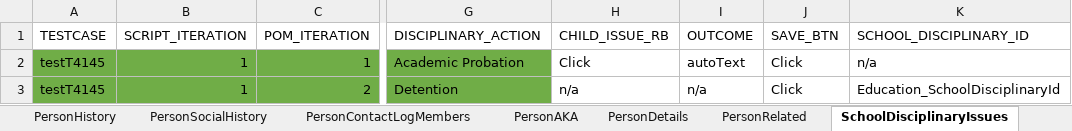
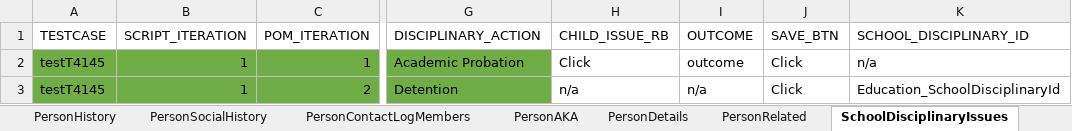
Before and after one commit to Devendra007-star/TestData, an Excel workbook: Person.xlsx, sheet SchoolDisciplinaryIssues, drawn as a sheet; only a part is shown, gaps mark what is left out; values as stored, in another font and other column widths than the file's, no borders; the diff names each change by its address in the sheet, - before the commit and + after, or states it on an @@ line.

```diff
--- a/Person.xlsx (sheet SchoolDisciplinaryIssues)
+++ b/Person.xlsx (sheet SchoolDisciplinaryIssues)
-I2 (OUTCOME): autoText
+I2 (OUTCOME): outcome
```
Also changed, not shown: sheet PersonDetails.
